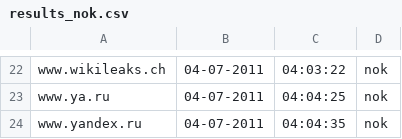
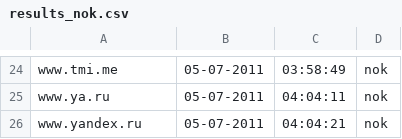
Before and after one commit to Tuinslak/GFW-URL-checker, a CSV file: testResults/nl/results_nok.csv, drawn as a sheet; only a part is shown, gaps mark what is left out; addresses are those after the commit; the diff covers the shown part only; the diff names each change by its address in the sheet, - before the commit and + after, or states it on an @@ line.

```diff
--- a/testResults/nl/results_nok.csv
+++ b/testResults/nl/results_nok.csv
-A24: www.wikileaks.ch
+A24: www.tmi.me
-B24:B26: 04-07-2011
+B24:B26: 05-07-2011
-C24: 04:03:22
+C24: 03:58:49
-C25: 04:04:25
+C25: 04:04:11
-C26: 04:04:35
+C26: 04:04:21
```
Also changed, not shown: 5 added rows, 3 removed rows and 37 edited cells elsewhere in this file, testResults/nl/results.csv, testResults/nl/results_ok.csv.
